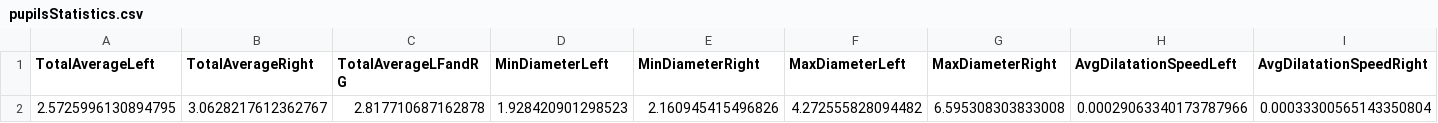
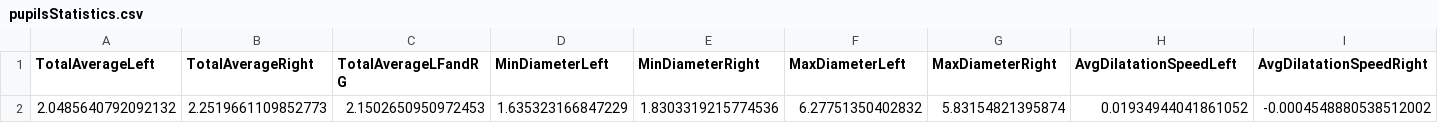
Before and after one commit to cataldosara98/Tobii-Glasses-Thesis-main, a CSV file: out/pupilsStatistics.csv, drawn as a sheet.

```diff
--- a/out/pupilsStatistics.csv
+++ b/out/pupilsStatistics.csv
@@ -1,2 +1,2 @@
 TotalAverageLeft,TotalAverageRight,TotalAverageLFandRG,MinDiameterLeft,MinDiameterRight,MaxDiameterLeft,MaxDiameterRight,AvgDilatationSpeedLeft,AvgDilatationSpeedRight
-2.5725996130894795,3.0628217612362767,2.817710687162878,1.928420901298523,2.160945415496826,4.272555828094482,6.595308303833008,0.00029063340173787966,0.00033300565143350804
+2.0485640792092132,2.2519661109852773,2.1502650950972453,1.635323166847229,1.8303319215774536,6.27751350402832,5.83154821395874,0.01934944041861052,-0.0004548880538512002
```
Also changed, not shown: 10 other files.
